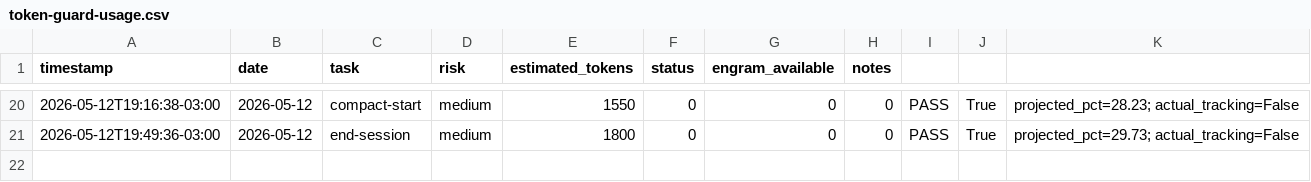
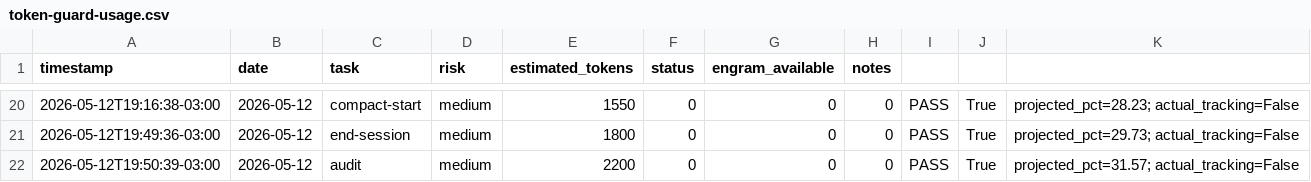
Before and after one commit to EmmanuelOrtiz87/gentle-vanguard, a CSV file: scripts/utilities/docs/sessions/metrics/token-guard-usage.csv, drawn as a sheet; only a part is shown, gaps mark what is left out; the diff names each change by its address in the sheet, - before the commit and + after, or states it on an @@ line.

Commit message:
chore: Update session token usage metrics
Added token guard metrics from latest session (2026-05-12 19:50:39).
Projected token usage: 31.57% of daily quota.

```diff
--- a/scripts/utilities/docs/sessions/metrics/token-guard-usage.csv
+++ b/scripts/utilities/docs/sessions/metrics/token-guard-usage.csv
+row 22: 2026-05-12T19:50:39-03:00 | 2026-05-12 | audit | medium | 2200 | 0 | 0 | 0 | PASS | True | projected_pct=31.57; actual_tracking=False
```
